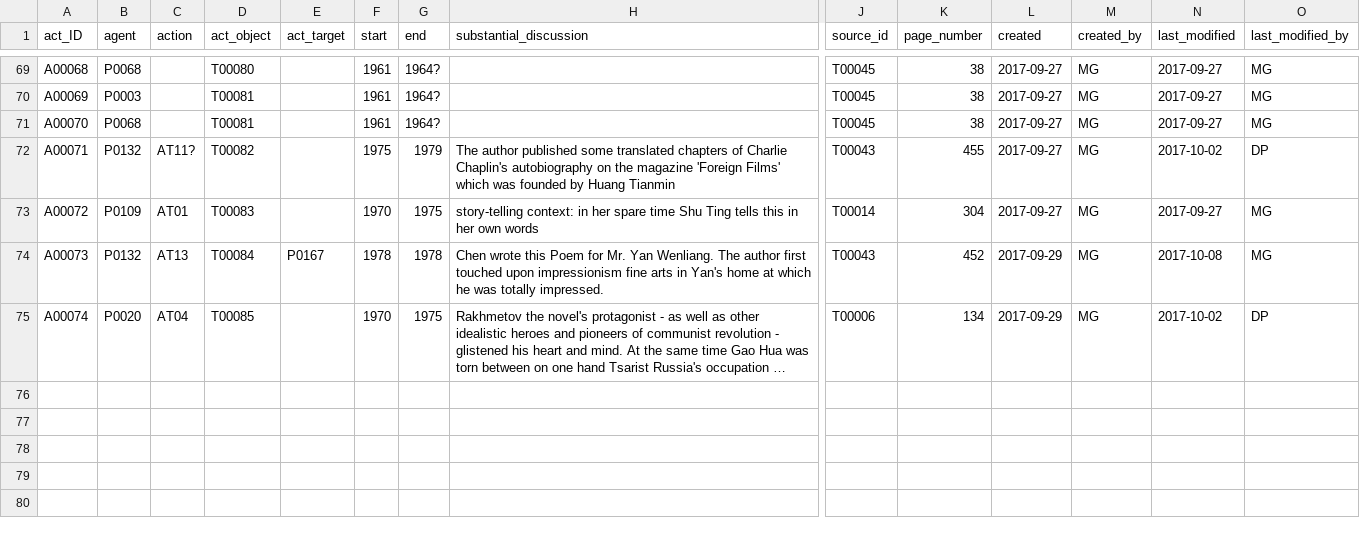
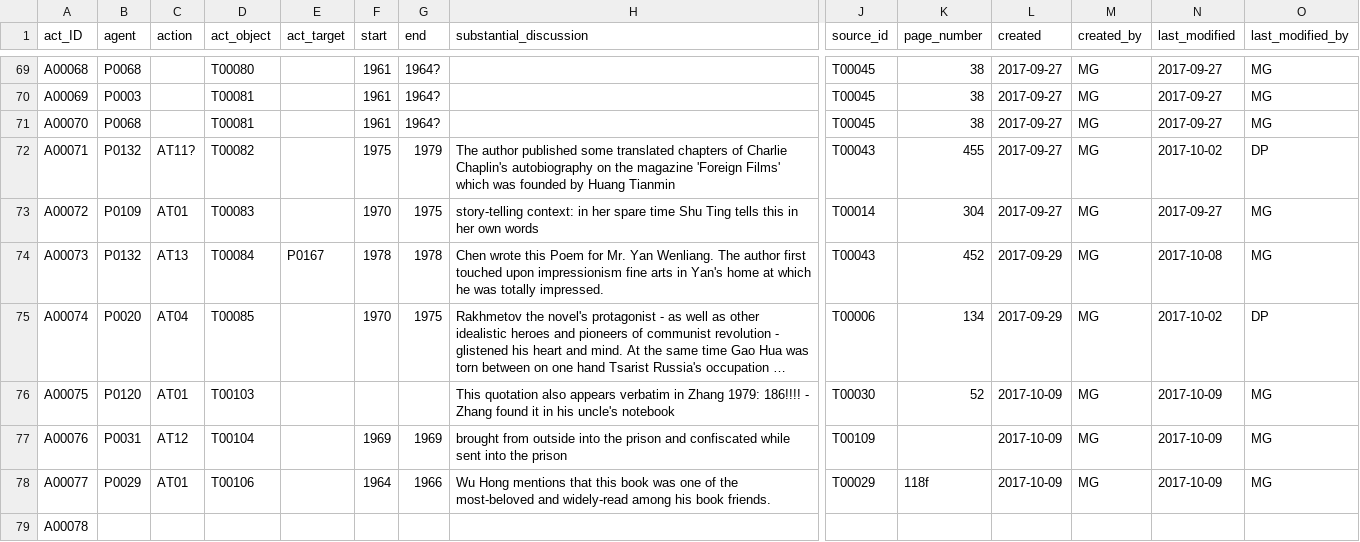
Before and after one commit to readchina/ReadAct, a CSV file: data/Act.csv, drawn as a sheet; only a part is shown, gaps mark what is left out; long unchanged cells end in …; rows hold the shown columns only; the diff names each change by its address in the sheet, - before the commit and + after, or states it on an @@ line.

Commit message:
added info on T00102-107
added info to the the text-file and the corresponding Person-Act and Place-entries.

```diff
--- a/data/Act.csv
+++ b/data/Act.csv
+row 76: A00075 | P0120 | AT01 | T00103 |  |  |  | This quotation also appears verbatim in Zhang 1979: 186!!!! - Zhang found it in his uncle's notebook | T00030 | 52 | 2017-10-09 | MG | 2017-10-09 | MG
+row 77: A00076 | P0031 | AT12 | T00104 |  | 1969 | 1969 | brought from outside into the prison and confiscated while sent into the prison | T00109 |  | 2017-10-09 | MG | 2017-10-09 | MG
+row 78: A00077 | P0029 | AT01 | T00106 |  | 1964 | 1966 | Wu Hong mentions that this book was one of the most-beloved and widely-read among his book friends. | T00029 | 118f | 2017-10-09 | MG | 2017-10-09 | MG
+row 79: A00078
```
Also changed, not shown: data/Person.csv, data/Place.csv, 1 other file.
